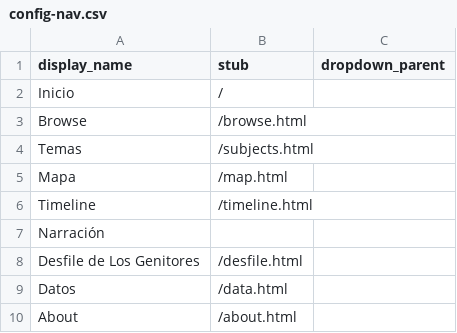
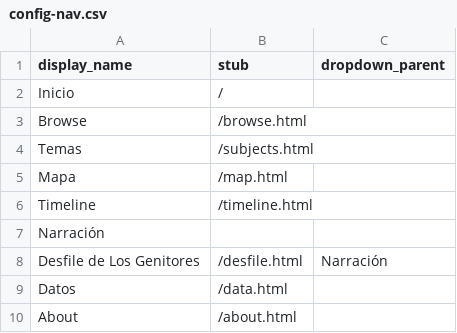
Before and after one commit to pamina9/prueba-patri, a CSV file: _data/config-nav.csv, drawn as a sheet.

Commit message:
prueba dropdown menu

```diff
--- a/_data/config-nav.csv
+++ b/_data/config-nav.csv
@@ -7,3 +7,3 @@ Timeline,/timeline.html
 Narración,,
-Desfile de Los Genitores,/desfile.html
+Desfile de Los Genitores,/desfile.html,Narración
 Datos,/data.html
```
